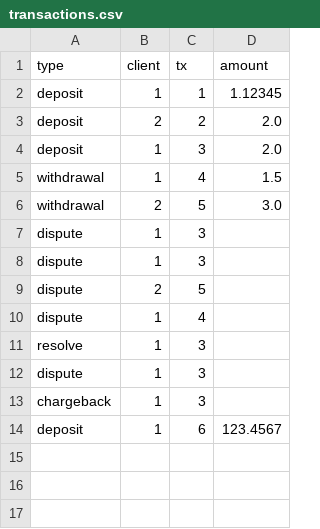
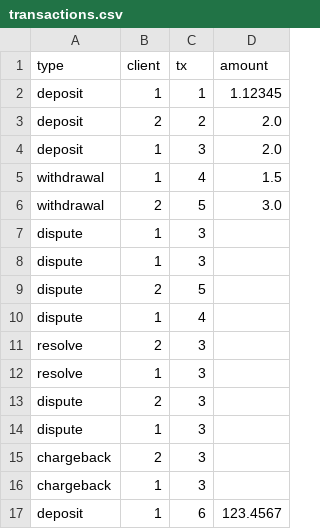
Before and after one commit to jshuay/squidward, a CSV file: test_files/transactions.csv, drawn as a sheet.

Commit message:
Prevent dispute/resolve/chargeback transactions from incorrect ClientIds

```diff
--- a/test_files/transactions.csv
+++ b/test_files/transactions.csv
@@ -10,4 +10,7 @@ dispute,2,5,
 dispute,1,4,
+resolve,2,3,
 resolve,1,3,
+dispute,2,3,
 dispute,1,3,
+chargeback,2,3,
 chargeback,1,3,
```
Also changed, not shown: 2 other files.
